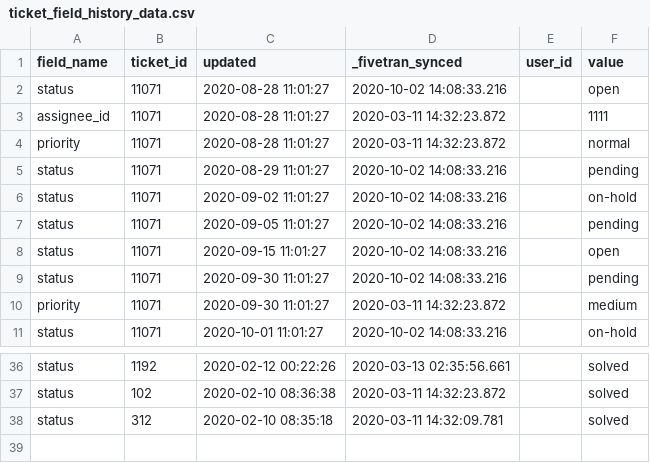
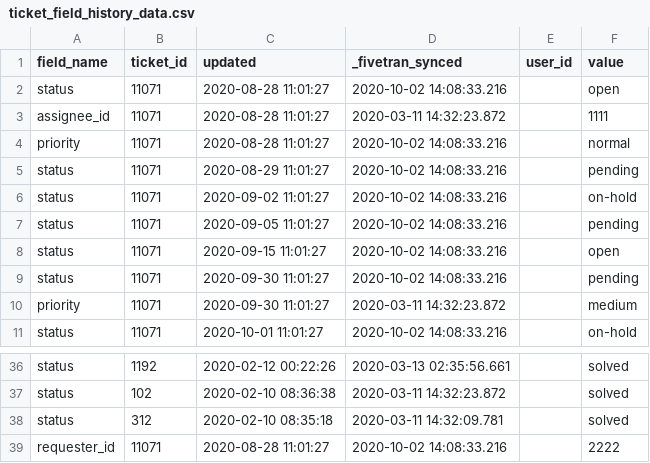
Before and after one commit to fivetran/dbt_zendesk, a CSV file: integration_tests/seeds/ticket_field_history_data.csv, drawn as a sheet; only a part is shown, gaps mark what is left out.

Commit message:
feature/add_assignee_and_requester_id (#261)
* feature/add_assignee_and_requester_id

* update_changelog

* Generate dbt docs via GitHub Actions

* update_changelog_and_yml

* Generate dbt docs via GitHub Actions

* update_changelog

---------

Co-authored-by: github-actions[bot] <github-actions[bot]@users.noreply.github.com>

```diff
--- a/integration_tests/seeds/ticket_field_history_data.csv
+++ b/integration_tests/seeds/ticket_field_history_data.csv
@@ -3,3 +3,3 @@ status,11071,2020-08-28 11:01:27,2020-10-02 14:08:33.216,,open
 assignee_id,11071,2020-08-28 11:01:27,2020-03-11 14:32:23.872,,1111
-priority,11071,2020-08-28 11:01:27,2020-03-11 14:32:23.872,,normal
+priority,11071,2020-08-28 11:01:27,2020-10-02 14:08:33.216,,normal
 status,11071,2020-08-29 11:01:27,2020-10-02 14:08:33.216,,pending
@@ -38 +38,2 @@ status,102,2020-02-10 08:36:38,2020-03-11 14:32:23.872,,solved
 status,312,2020-02-10 08:35:18,2020-03-11 14:32:09.781,,solved
+requester_id,11071,2020-08-28 11:01:27,2020-10-02 14:08:33.216,,2222
```
Also changed, not shown: 10 other files.
